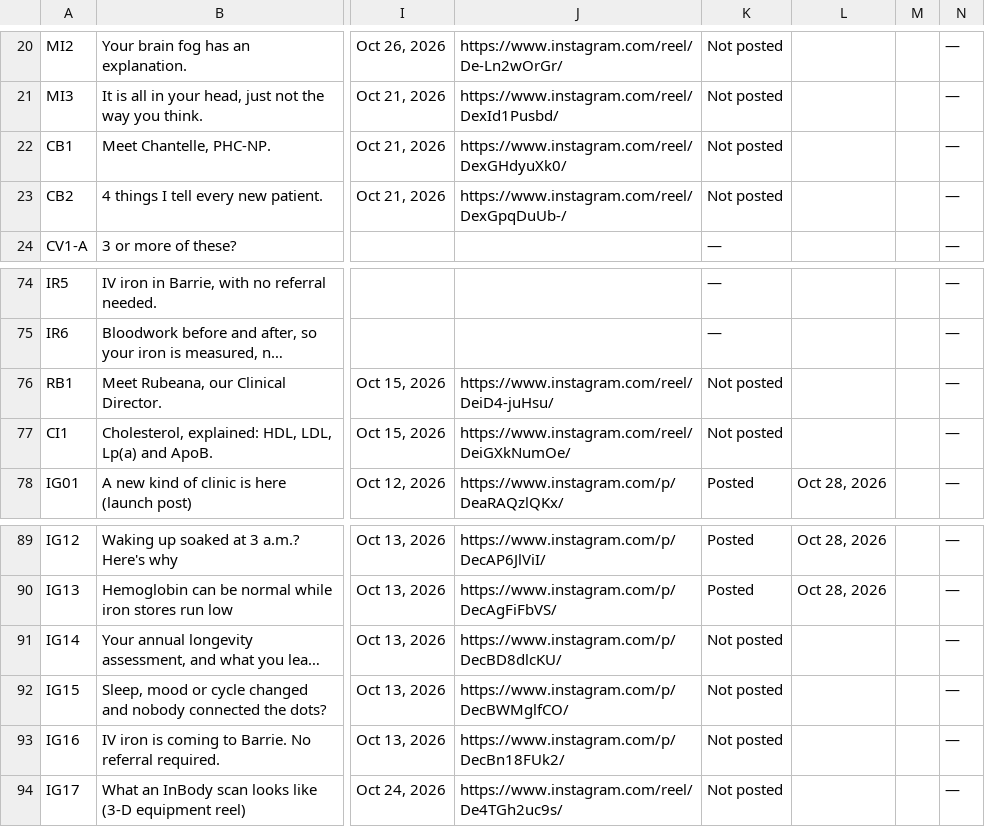
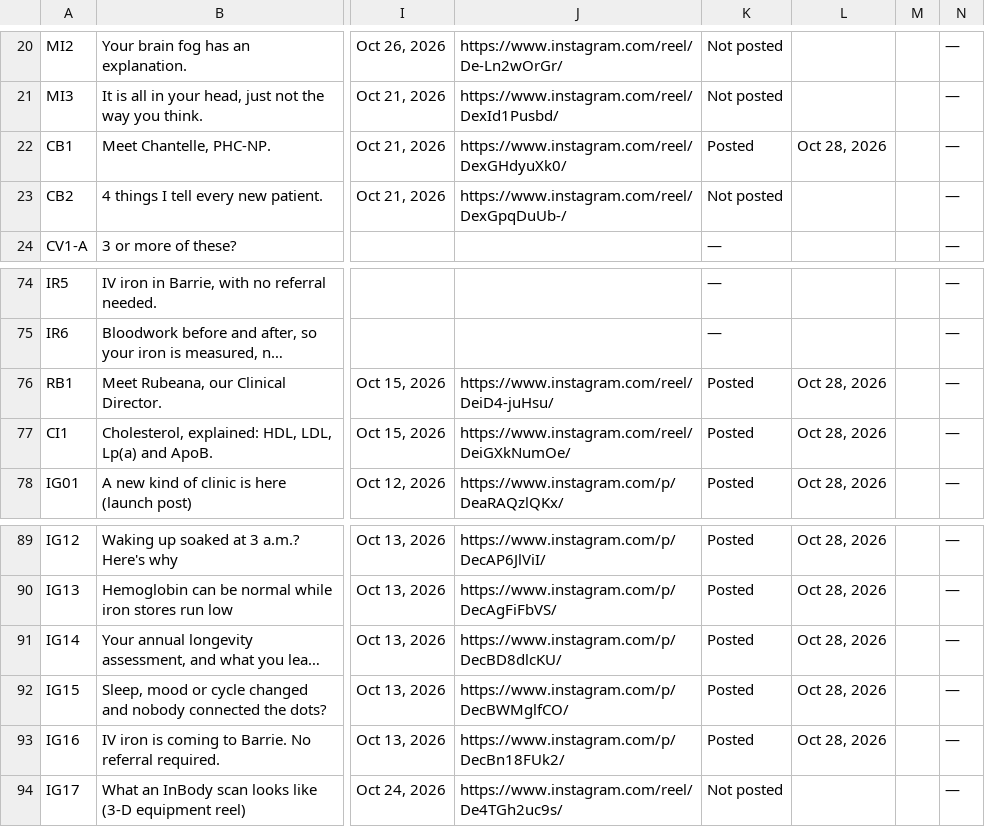
Before and after one commit to Optimal-Research-Team/optimal-ad-handoff, a CSV file: tracker-snapshot.csv, drawn as a sheet; only a part is shown, gaps mark what is left out; long unchanged cells end in …; the diff names each change by its address in the sheet, - before the commit and + after, or states it on an @@ line.

```diff
--- a/tracker-snapshot.csv
+++ b/tracker-snapshot.csv
-K22: Not posted
+K22: Posted
-L22: (empty)
+L22: Oct 28, 2026
-K76:K77: Not posted
+K76:K77: Posted
-L76:L77: (empty)
+L76:L77: Oct 28, 2026
-K91:K93: Not posted
+K91:K93: Posted
-L91:L93: (empty)
+L91:L93: Oct 28, 2026
```
Also changed, not shown: 1 other file.
